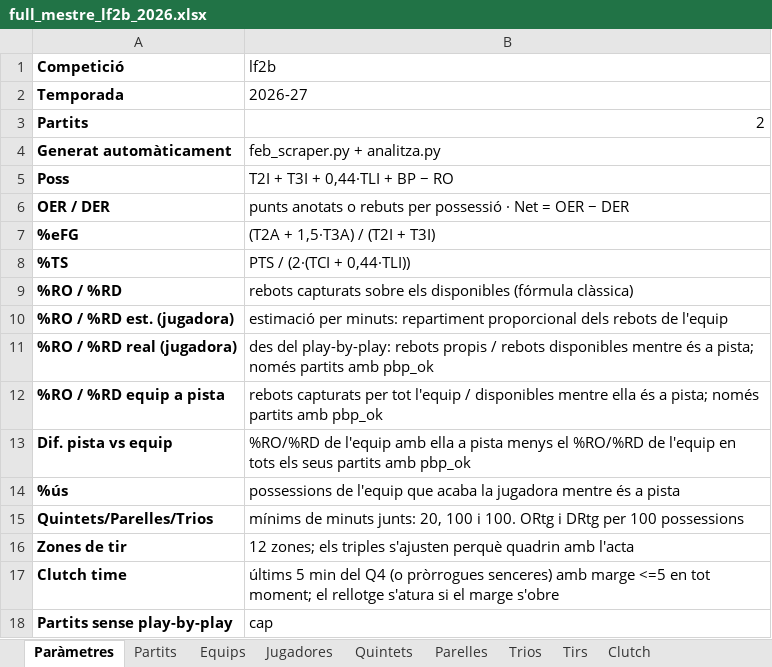
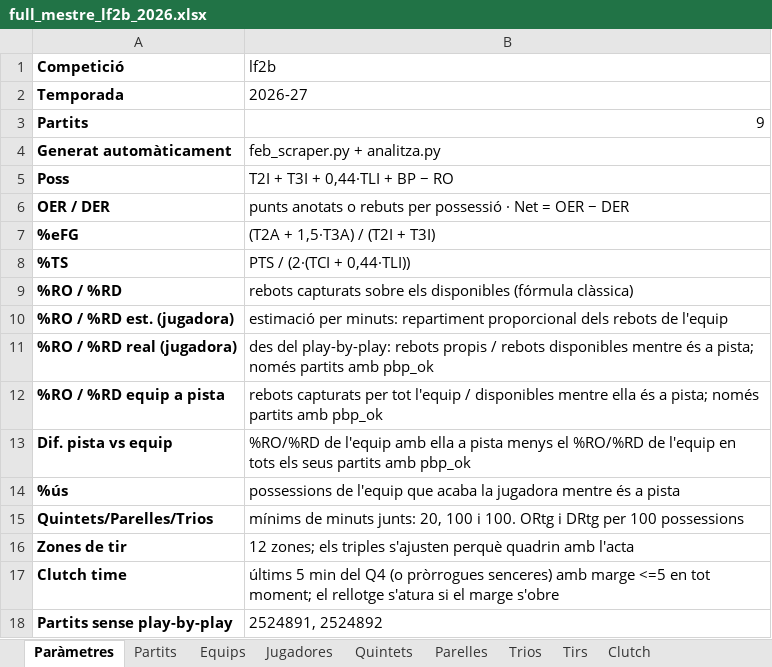
Before and after one commit to pauf94/dades-feb, an Excel workbook: fulls/full_mestre_lf2b_2026.xlsx, sheet Paràmetres, drawn as a sheet; values as stored, in another font and other column widths than the file's, no borders; the diff names each change by its address in the sheet, - before the commit and + after, or states it on an @@ line.

```diff
--- a/fulls/full_mestre_lf2b_2026.xlsx (sheet Paràmetres)
+++ b/fulls/full_mestre_lf2b_2026.xlsx (sheet Paràmetres)
-B3 (lf2b): 2
+B3 (lf2b): 9
-B18 (lf2b): cap
+B18 (lf2b): 2524891, 2524892
```
Also changed, not shown: sheet Jugadores, sheet Tirs, sheet Clutch, sheet Equips, sheet Partits, fulls/full_mestre_challenge_2026.xlsx, fulls/full_mestre_lf2a_2026.xlsx, 53 other files.
